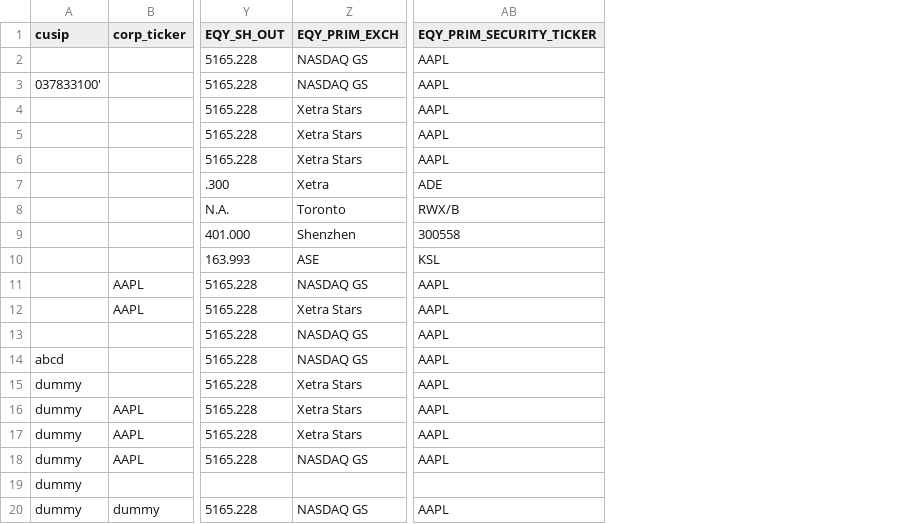
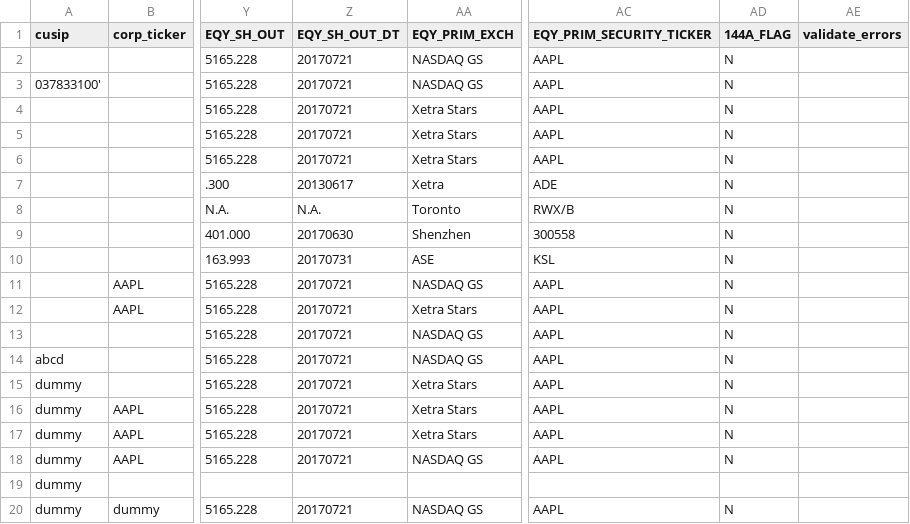
Before and after one commit to whyseehell/open_edm, a CSV file: data/soi_aapl_demo_results.csv, drawn as a sheet; only a part is shown, gaps mark what is left out; the diff names each change by its address in the sheet, - before the commit and + after, or states it on an @@ line.

```diff
--- a/data/soi_aapl_demo_results.csv
+++ b/data/soi_aapl_demo_results.csv
+column Z (EQY_SH_OUT_DT), rows 2-20: 20170721 | 20170721 | 20170721 | 20170721 | 20170721 | 20130617 | N.A. | 20170630 | 20170731 | 20170721 | 20170721 | 20170721 | 20170721 | 20170721 | 20170721 | 20170721 | 20170721 |  | 20170721
+column AD (144A_FLAG), rows 2-20: N | N | N | N | N | N | N | N | N | N | N | N | N | N | N | N | N |  | N
+column AE (validate_errors), empty
```
Also changed, not shown: 5 other files.
